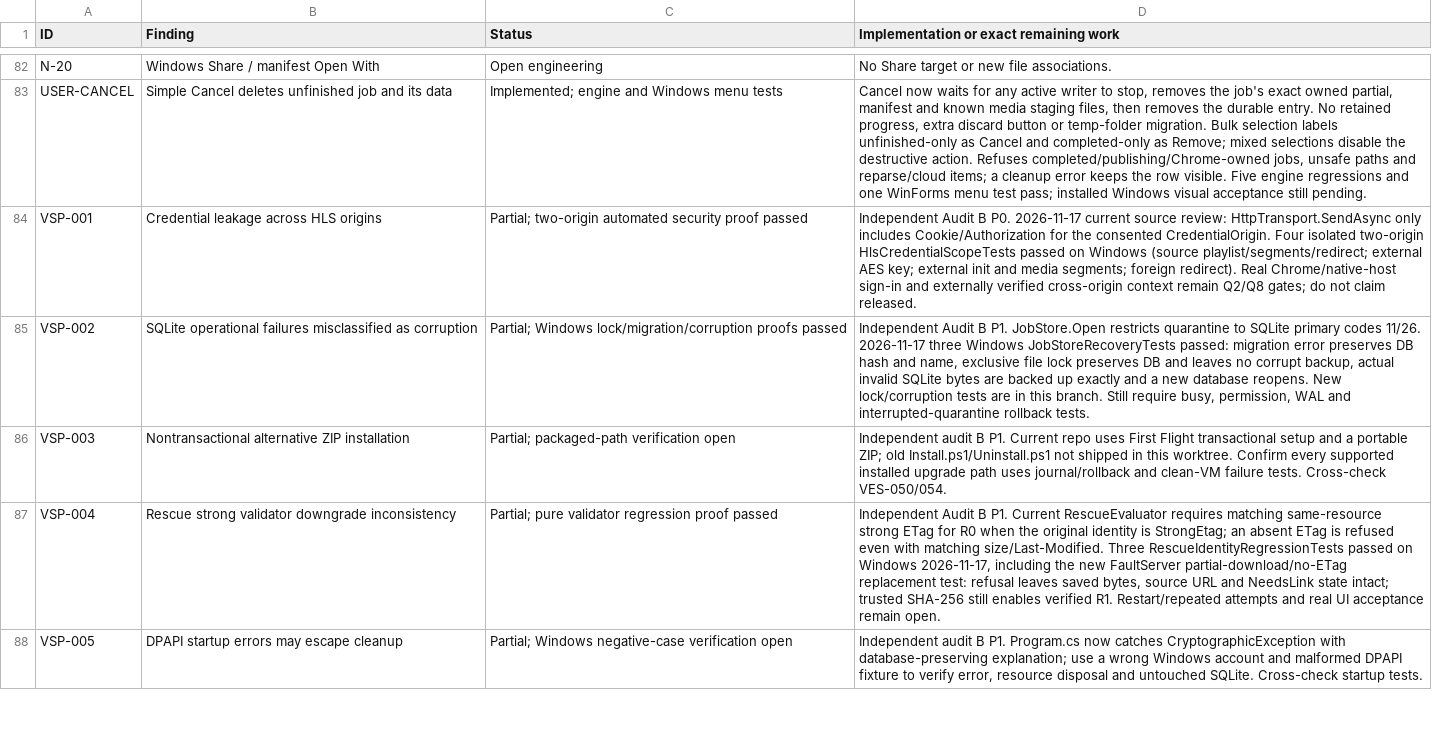
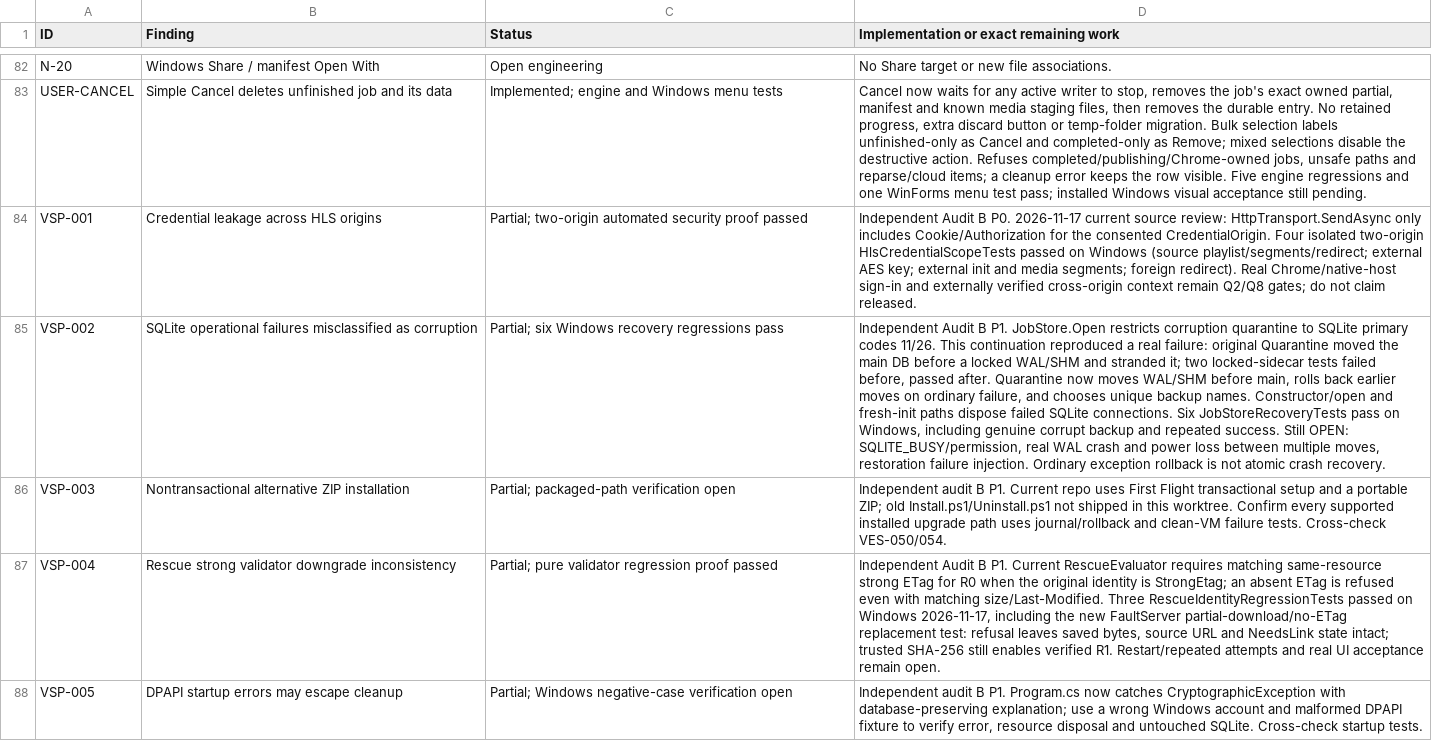
Before and after one commit to DarkOrbitWeaver/VESPER, a TSV file: DOCUMENTATION/STATUS.tsv, drawn as a sheet; only a part is shown, gaps mark what is left out; the diff covers the shown part only; the diff names each change by its address in the sheet, - before the commit and + after, or states it on an @@ line.

Commit message:
fix(storage): roll back failed SQLite quarantine moves
Move WAL/SHM before the main database, restore on ordinary failures, and close failed SQLite connections. Add red-green locked-sidecar and archival regressions. Reconcile independent audit evidence and prevent historical release claims from shipping in current ZIPs.

```diff
--- a/DOCUMENTATION/STATUS.tsv
+++ b/DOCUMENTATION/STATUS.tsv
-C85 (Status): Partial; Windows lock/migration/corruption proofs passed
+C85 (Status): Partial; six Windows recovery regressions pass
-D85: …JobStore.Open restricts quarantine to SQLite primary codes 11/26. 2026-11-17 three Windows JobStoreRecoveryTests passed: migration error preserves DB hash and name, exclusive file lock preserves DB and leaves no corrupt backup, actual invalid SQLite bytes are backed up exactly and a new database reopens. New lock/corruption tests are in this branch. Still require busy, permission, WAL and interrupted-quarantine rollback tests.
+D85: …JobStore.Open restricts corruption quarantine to SQLite primary codes 11/26. This continuation reproduced a real failure: original Quarantine moved the main DB before a locked WAL/SHM and stranded it; two locked-sidecar tests failed before, passed after. Quarantine now moves WAL/SHM before main, rolls back earlier moves on ordinary failure, and chooses unique backup names. Constructor/open and fresh-init paths dispose failed SQLite connections. Six JobStoreRecoveryTests pass on Windows, including genuine corrupt backup and repeated success. Still OPEN: SQLITE_BUSY/permission, real WAL crash and power loss between multiple moves, restoration failure injection. Ordinary exception rollback is not atomic crash recovery.
```
Also changed, not shown: 8 edited cells elsewhere in this file, 11 other files.
